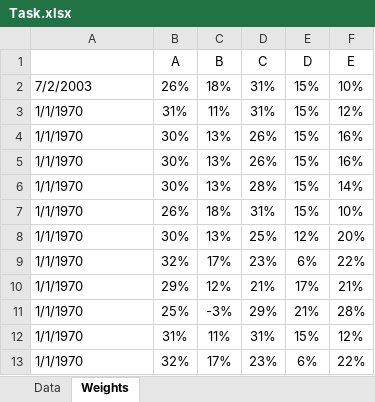
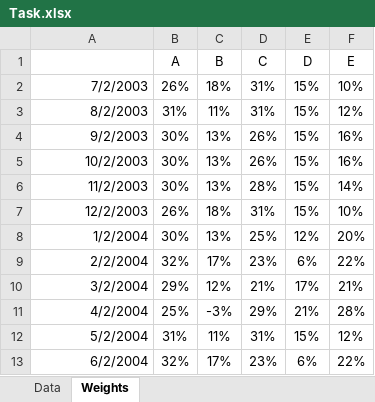
Before and after one commit to kelvinbrinham/StrategyBacktest, an Excel workbook: .data/Task.xlsx, sheet Weights, drawn as a sheet; values as stored, in another font and other column widths than the file's, no borders; the diff names each change by its address in the sheet, - before the commit and + after, or states it on an @@ line.

```diff
--- a/.data/Task.xlsx (sheet Weights)
+++ b/.data/Task.xlsx (sheet Weights)
-A2:A13 alignment: left
+A2:A13 alignment: right
-A3: 1/1/1970
+A3: 8/2/2003
-A4: 1/1/1970
+A4: 9/2/2003
-A5: 1/1/1970
+A5: 10/2/2003
-A6: 1/1/1970
+A6: 11/2/2003
-A7: 1/1/1970
+A7: 12/2/2003
-A8: 1/1/1970
+A8: 1/2/2004
-A9: 1/1/1970
+A9: 2/2/2004
-A10: 1/1/1970
+A10: 3/2/2004
-A11: 1/1/1970
+A11: 4/2/2004
-A12: 1/1/1970
+A12: 5/2/2004
-A13: 1/1/1970
+A13: 6/2/2004
```
Also changed, not shown: sheet Data, output/summary.xlsx, 5 other files.
